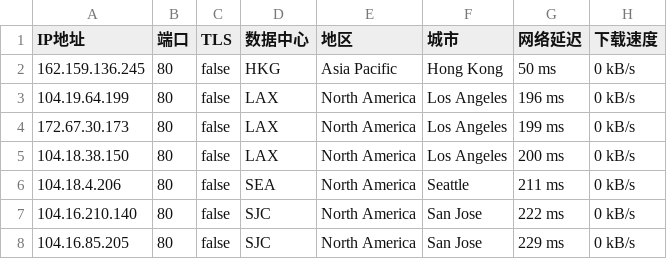
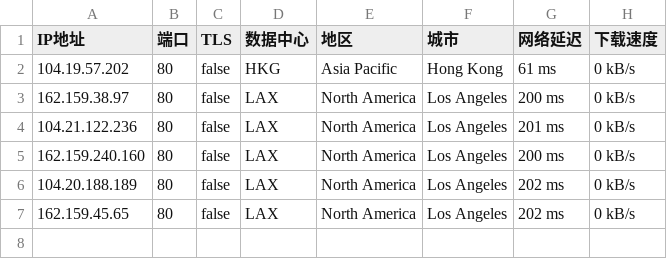
Before and after one commit to greycc2021/iptools, a CSV file: iptest/cmcc.csv, drawn as a sheet.

Commit message:
Update:2024-07-19-16:45:01

```diff
--- a/iptest/cmcc.csv
+++ b/iptest/cmcc.csv
@@ -1,8 +1,7 @@
 IP地址,端口,TLS,数据中心,地区,城市,网络延迟,下载速度
-162.159.136.245,80,false,HKG,Asia Pacific,Hong Kong,50 ms,0 kB/s
-104.19.64.199,80,false,LAX,North America,Los Angeles,196 ms,0 kB/s
-172.67.30.173,80,false,LAX,North America,Los Angeles,199 ms,0 kB/s
-104.18.38.150,80,false,LAX,North America,Los Angeles,200 ms,0 kB/s
-104.18.4.206,80,false,SEA,North America,Seattle,211 ms,0 kB/s
-104.16.210.140,80,false,SJC,North America,San Jose,222 ms,0 kB/s
-104.16.85.205,80,false,SJC,North America,San Jose,229 ms,0 kB/s
+104.19.57.202,80,false,HKG,Asia Pacific,Hong Kong,61 ms,0 kB/s
+162.159.38.97,80,false,LAX,North America,Los Angeles,200 ms,0 kB/s
+104.21.122.236,80,false,LAX,North America,Los Angeles,201 ms,0 kB/s
+162.159.240.160,80,false,LAX,North America,Los Angeles,200 ms,0 kB/s
+104.20.188.189,80,false,LAX,North America,Los Angeles,202 ms,0 kB/s
+162.159.45.65,80,false,LAX,North America,Los Angeles,202 ms,0 kB/s
```
